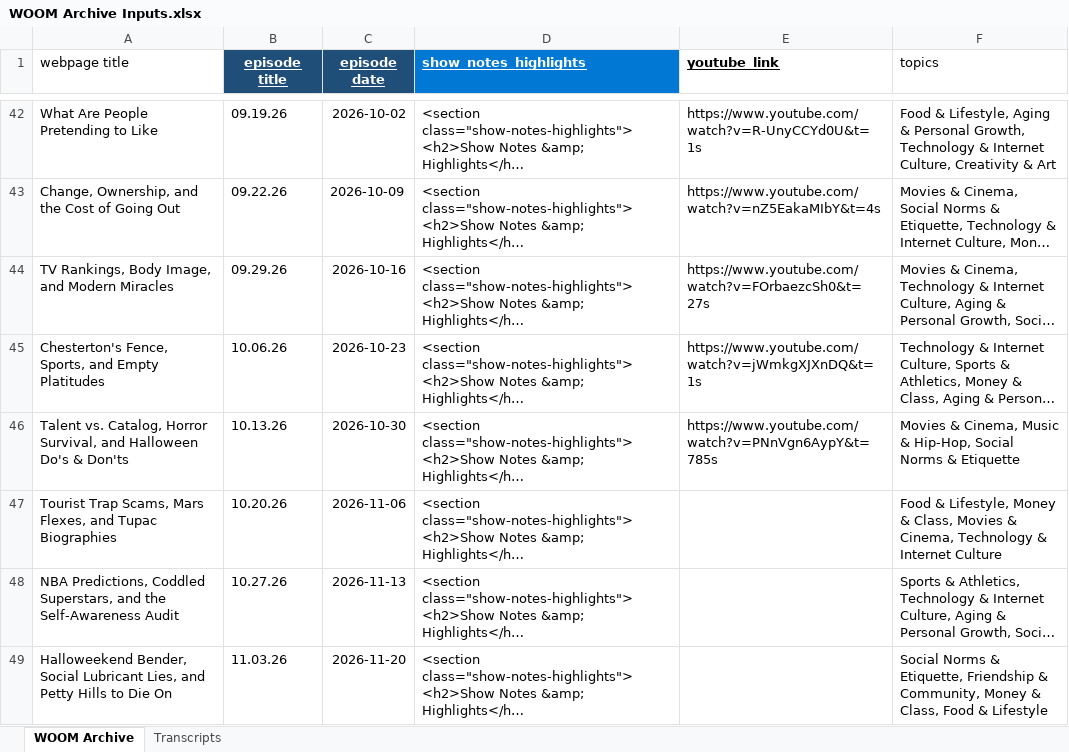
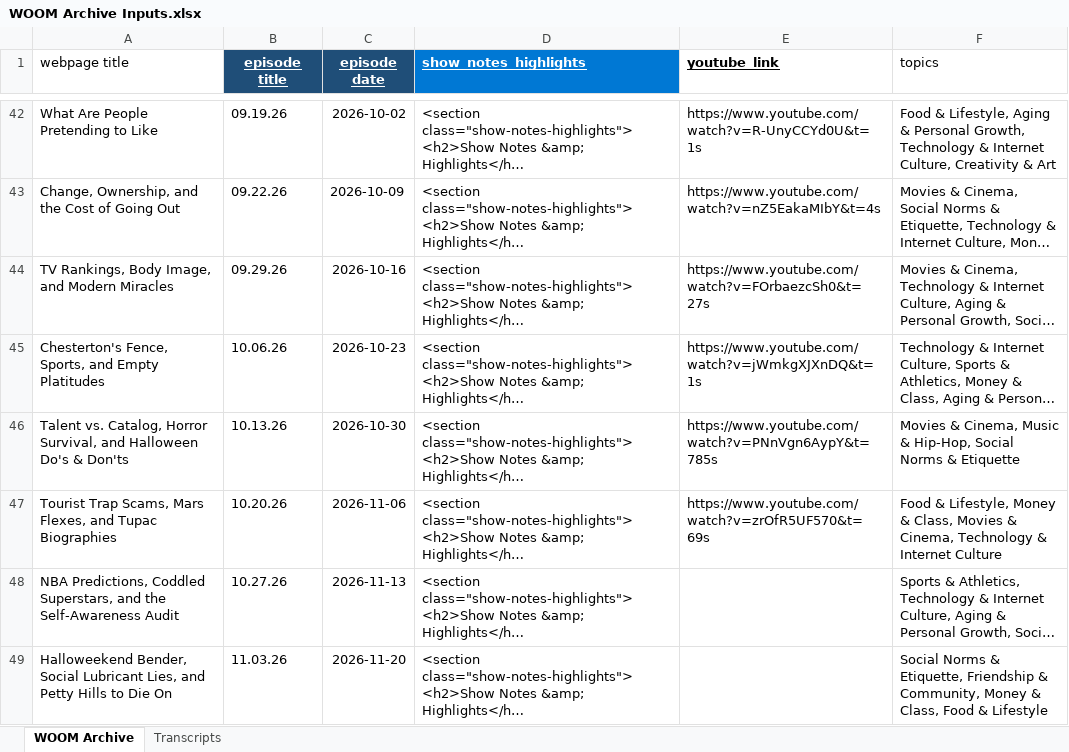
Before and after one commit to dariuscthomas-dotcom/Outthetrunkpodcast, an Excel workbook: WOOM Archive Inputs.xlsx, sheet WOOM Archive, drawn as a sheet; only a part is shown, gaps mark what is left out; long unchanged cells end in …; values as stored, in another font and other column widths than the file's, no borders; the diff names each change by its address in the sheet, - before the commit and + after, or states it on an @@ line.

Commit message:
Update site layout, host hierarchy, and archives

```diff
--- a/WOOM Archive Inputs.xlsx (sheet WOOM Archive)
+++ b/WOOM Archive Inputs.xlsx (sheet WOOM Archive)
-E47 (youtube_link): (empty)
+E47 (youtube_link): https://www.youtube.com/watch?v=zrOfR5UF570&t=69s
```
Also changed, not shown: Movie Archive Inputs.xlsx, 2 other files.
